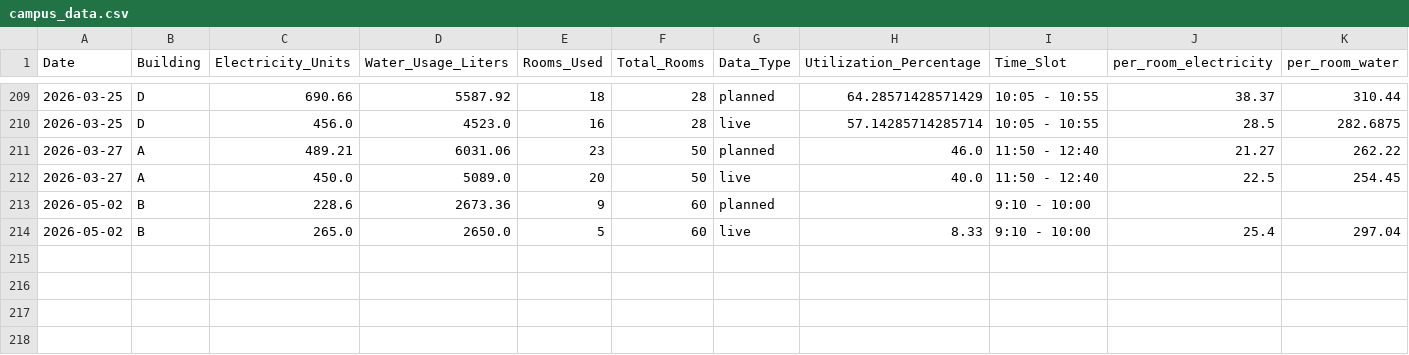
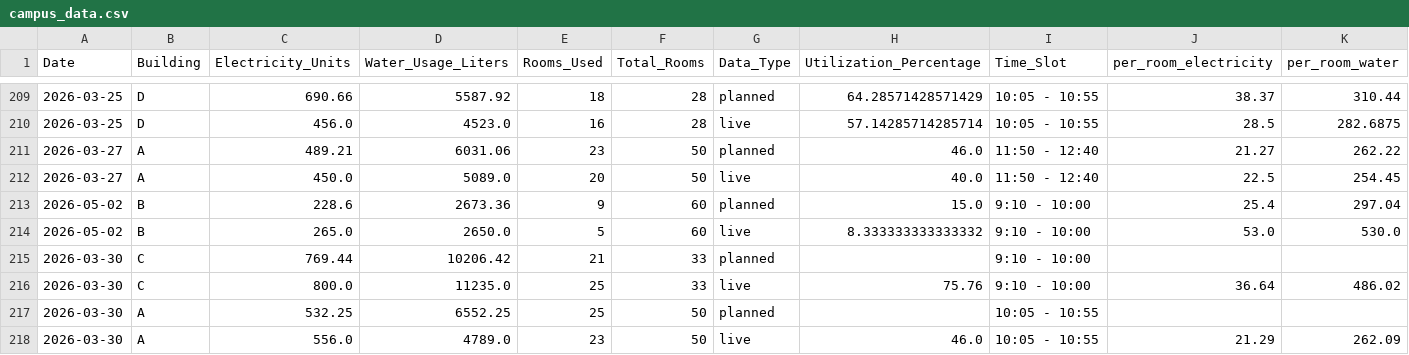
Before and after one commit to saksham998-png/Smart-Campus-Resource-Optimization-System-Using-Data-Analytics-and-Automation, a CSV file: campus_data.csv, drawn as a sheet; only a part is shown, gaps mark what is left out.

```diff
--- a/campus_data.csv
+++ b/campus_data.csv
@@ -212,3 +212,7 @@ Date,Building,Electricity_Units,Water_Usage_Liters,Rooms_Used,Total_Rooms,Data_T
 2026-03-27,A,450.0,5089.0,20,50,live,40.0,11:50 - 12:40,22.5,254.45
-2026-05-02,B,228.6,2673.36,9,60,planned,,9:10 - 10:00,,
-2026-05-02,B,265.0,2650.0,5,60,live,8.33,9:10 - 10:00,25.4,297.04
+2026-05-02,B,228.6,2673.36,9,60,planned,15.0,9:10 - 10:00,25.4,297.04
+2026-05-02,B,265.0,2650.0,5,60,live,8.333333333333332,9:10 - 10:00,53.0,530.0
+2026-03-30,C,769.44,10206.42,21,33,planned,,9:10 - 10:00,,
+2026-03-30,C,800.0,11235.0,25,33,live,75.76,9:10 - 10:00,36.64,486.02
+2026-03-30,A,532.25,6552.25,25,50,planned,,10:05 - 10:55,,
+2026-03-30,A,556.0,4789.0,23,50,live,46.0,10:05 - 10:55,21.29,262.09
```
Also changed, not shown: 4 other files.
